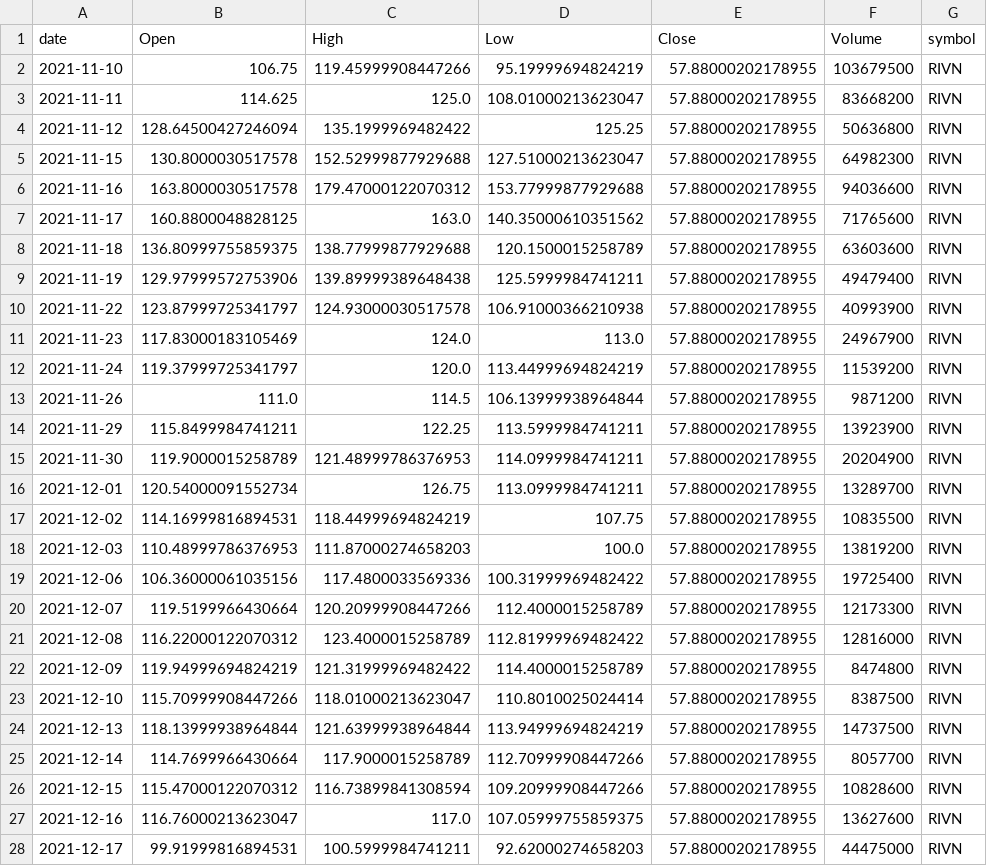
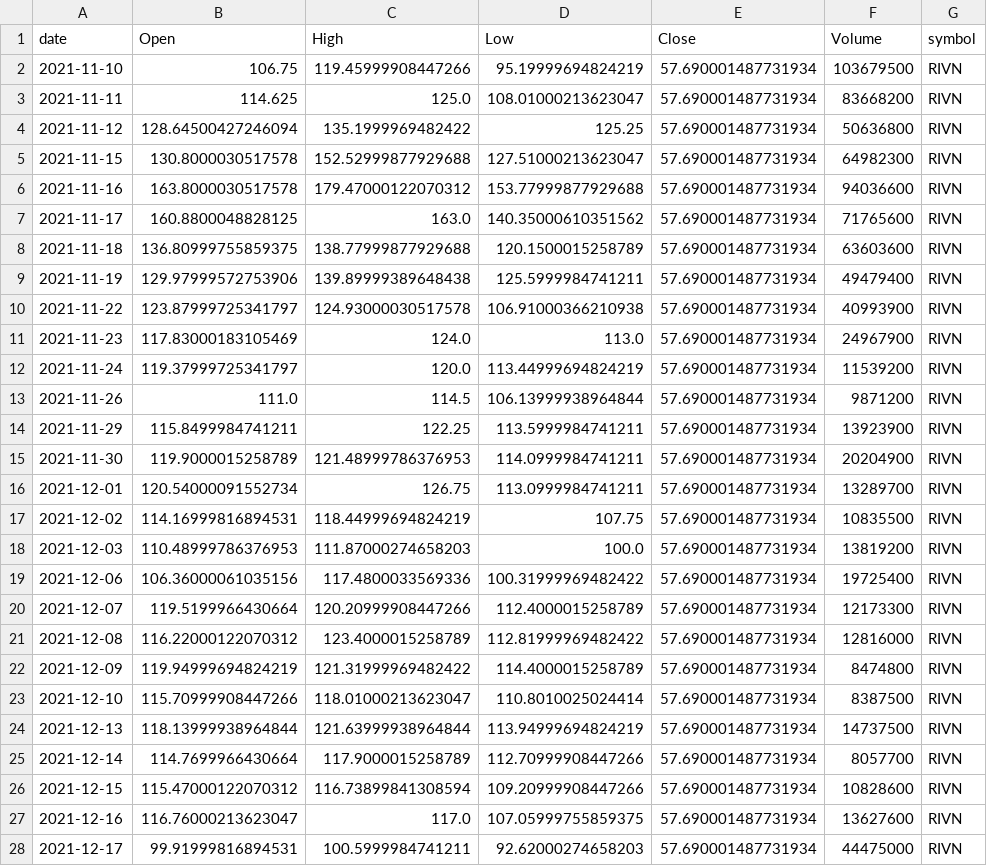
Before and after one commit to jauresfranck/pipeline_donnes-collectes_nettoye, a CSV file: data/RIVN.csv, drawn as a sheet; only a part is shown; the diff covers the shown part only.

```diff
--- a/data/RIVN.csv
+++ b/data/RIVN.csv
@@ -1,28 +1,28 @@
 date,Open,High,Low,Close,Volume,symbol
-2021-11-10,106.75,119.45999908447266,95.19999694824219,57.88000202178955,103679500,RIVN
-2021-11-11,114.625,125.0,108.01000213623047,57.88000202178955,83668200,RIVN
-2021-11-12,128.64500427246094,135.1999969482422,125.25,57.88000202178955,50636800,RIVN
-2021-11-15,130.8000030517578,152.52999877929688,127.51000213623047,57.88000202178955,64982300,RIVN
-2021-11-16,163.8000030517578,179.47000122070312,153.77999877929688,57.88000202178955,94036600,RIVN
-2021-11-17,160.8800048828125,163.0,140.35000610351562,57.88000202178955,71765600,RIVN
-2021-11-18,136.80999755859375,138.77999877929688,120.1500015258789,57.88000202178955,63603600,RIVN
-2021-11-19,129.97999572753906,139.89999389648438,125.5999984741211,57.88000202178955,49479400,RIVN
-2021-11-22,123.87999725341797,124.93000030517578,106.91000366210938,57.88000202178955,40993900,RIVN
-2021-11-23,117.83000183105469,124.0,113.0,57.88000202178955,24967900,RIVN
-2021-11-24,119.37999725341797,120.0,113.44999694824219,57.88000202178955,11539200,RIVN
-2021-11-26,111.0,114.5,106.13999938964844,57.88000202178955,9871200,RIVN
-2021-11-29,115.8499984741211,122.25,113.5999984741211,57.88000202178955,13923900,RIVN
-2021-11-30,119.9000015258789,121.48999786376953,114.0999984741211,57.88000202178955,20204900,RIVN
-2021-12-01,120.54000091552734,126.75,113.0999984741211,57.88000202178955,13289700,RIVN
-2021-12-02,114.16999816894531,118.44999694824219,107.75,57.88000202178955,10835500,RIVN
-2021-12-03,110.48999786376953,111.87000274658203,100.0,57.88000202178955,13819200,RIVN
-2021-12-06,106.36000061035156,117.4800033569336,100.31999969482422,57.88000202178955,19725400,RIVN
-2021-12-07,119.5199966430664,120.20999908447266,112.4000015258789,57.88000202178955,12173300,RIVN
-2021-12-08,116.22000122070312,123.4000015258789,112.81999969482422,57.88000202178955,12816000,RIVN
-2021-12-09,119.94999694824219,121.31999969482422,114.4000015258789,57.88000202178955,8474800,RIVN
-2021-12-10,115.70999908447266,118.01000213623047,110.8010025024414,57.88000202178955,8387500,RIVN
-2021-12-13,118.13999938964844,121.63999938964844,113.94999694824219,57.88000202178955,14737500,RIVN
-2021-12-14,114.7699966430664,117.9000015258789,112.70999908447266,57.88000202178955,8057700,RIVN
-2021-12-15,115.47000122070312,116.73899841308594,109.20999908447266,57.88000202178955,10828600,RIVN
-2021-12-16,116.76000213623047,117.0,107.05999755859375,57.88000202178955,13627600,RIVN
-2021-12-17,99.91999816894531,100.5999984741211,92.62000274658203,57.88000202178955,44475000,RIVN
+2021-11-10,106.75,119.45999908447266,95.19999694824219,57.690001487731934,103679500,RIVN
+2021-11-11,114.625,125.0,108.01000213623047,57.690001487731934,83668200,RIVN
+2021-11-12,128.64500427246094,135.1999969482422,125.25,57.690001487731934,50636800,RIVN
+2021-11-15,130.8000030517578,152.52999877929688,127.51000213623047,57.690001487731934,64982300,RIVN
+2021-11-16,163.8000030517578,179.47000122070312,153.77999877929688,57.690001487731934,94036600,RIVN
+2021-11-17,160.8800048828125,163.0,140.35000610351562,57.690001487731934,71765600,RIVN
+2021-11-18,136.80999755859375,138.77999877929688,120.1500015258789,57.690001487731934,63603600,RIVN
+2021-11-19,129.97999572753906,139.89999389648438,125.5999984741211,57.690001487731934,49479400,RIVN
+2021-11-22,123.87999725341797,124.93000030517578,106.91000366210938,57.690001487731934,40993900,RIVN
+2021-11-23,117.83000183105469,124.0,113.0,57.690001487731934,24967900,RIVN
+2021-11-24,119.37999725341797,120.0,113.44999694824219,57.690001487731934,11539200,RIVN
+2021-11-26,111.0,114.5,106.13999938964844,57.690001487731934,9871200,RIVN
+2021-11-29,115.8499984741211,122.25,113.5999984741211,57.690001487731934,13923900,RIVN
+2021-11-30,119.9000015258789,121.48999786376953,114.0999984741211,57.690001487731934,20204900,RIVN
+2021-12-01,120.54000091552734,126.75,113.0999984741211,57.690001487731934,13289700,RIVN
+2021-12-02,114.16999816894531,118.44999694824219,107.75,57.690001487731934,10835500,RIVN
+2021-12-03,110.48999786376953,111.87000274658203,100.0,57.690001487731934,13819200,RIVN
+2021-12-06,106.36000061035156,117.4800033569336,100.31999969482422,57.690001487731934,19725400,RIVN
+2021-12-07,119.5199966430664,120.20999908447266,112.4000015258789,57.690001487731934,12173300,RIVN
+2021-12-08,116.22000122070312,123.4000015258789,112.81999969482422,57.690001487731934,12816000,RIVN
+2021-12-09,119.94999694824219,121.31999969482422,114.4000015258789,57.690001487731934,8474800,RIVN
+2021-12-10,115.70999908447266,118.01000213623047,110.8010025024414,57.690001487731934,8387500,RIVN
+2021-12-13,118.13999938964844,121.63999938964844,113.94999694824219,57.690001487731934,14737500,RIVN
+2021-12-14,114.7699966430664,117.9000015258789,112.70999908447266,57.690001487731934,8057700,RIVN
+2021-12-15,115.47000122070312,116.73899841308594,109.20999908447266,57.690001487731934,10828600,RIVN
+2021-12-16,116.76000213623047,117.0,107.05999755859375,57.690001487731934,13627600,RIVN
+2021-12-17,99.91999816894531,100.5999984741211,92.62000274658203,57.690001487731934,44475000,RIVN
```
Also changed, not shown: 1 added row and 47 edited cells elsewhere in this file, data/CRWD.csv, data/LCID.csv, 27 other files.
